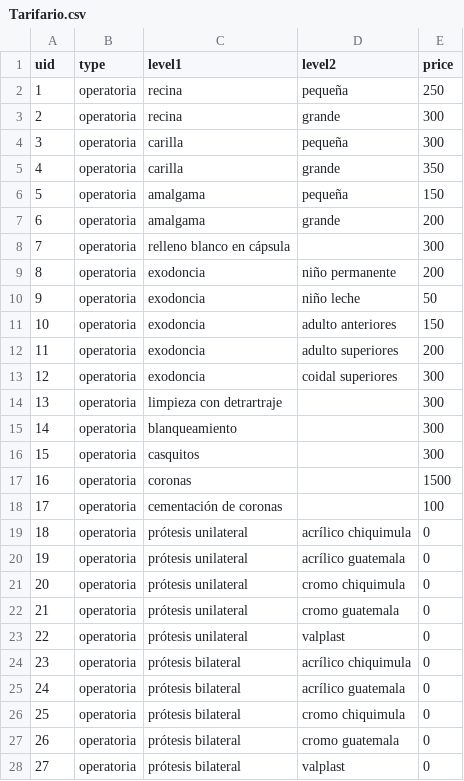
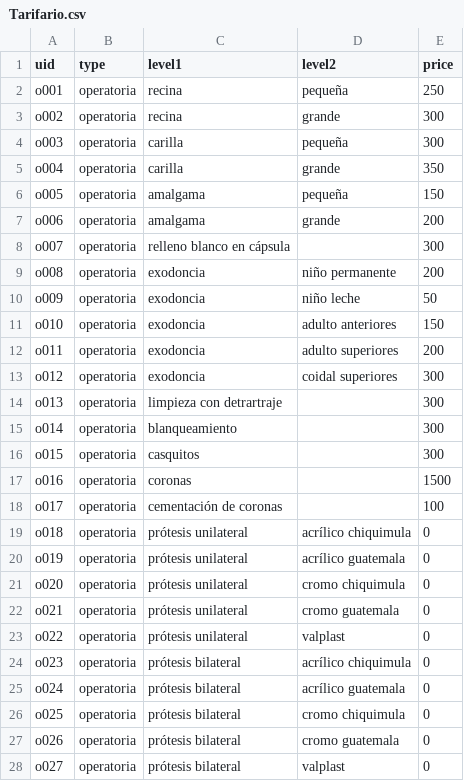
Before and after one commit to davidromero/edent_backend, a CSV file: scripts/input/Tarifario.csv, drawn as a sheet; only a part is shown; the diff covers the shown part only.

```diff
--- a/scripts/input/Tarifario.csv
+++ b/scripts/input/Tarifario.csv
@@ -1,28 +1,28 @@
 uid,type,level1,level2,price
-1,operatoria,recina,pequeña,250
-2,operatoria,recina,grande,300
-3,operatoria,carilla,pequeña,300
-4,operatoria,carilla,grande,350
-5,operatoria,amalgama,pequeña,150
-6,operatoria,amalgama,grande,200
-7,operatoria,relleno blanco en cápsula,,300
-8,operatoria,exodoncia,niño permanente,200
-9,operatoria,exodoncia,niño leche,50
-10,operatoria,exodoncia,adulto anteriores,150
-11,operatoria,exodoncia,adulto superiores,200
-12,operatoria,exodoncia,coidal superiores,300
-13,operatoria,limpieza con detrartraje,,300
-14,operatoria,blanqueamiento,,300
-15,operatoria,casquitos,,300
-16,operatoria,coronas,,1500
-17,operatoria,cementación de coronas,,100
-18,operatoria,prótesis unilateral,acrílico chiquimula,0
-19,operatoria,prótesis unilateral,acrílico guatemala,0
-20,operatoria,prótesis unilateral,cromo chiquimula,0
-21,operatoria,prótesis unilateral,cromo guatemala,0
-22,operatoria,prótesis unilateral,valplast,0
-23,operatoria,prótesis bilateral,acrílico chiquimula,0
-24,operatoria,prótesis bilateral,acrílico guatemala,0
-25,operatoria,prótesis bilateral,cromo chiquimula,0
-26,operatoria,prótesis bilateral,cromo guatemala,0
-27,operatoria,prótesis bilateral,valplast,0
+o001,operatoria,recina,pequeña,250
+o002,operatoria,recina,grande,300
+o003,operatoria,carilla,pequeña,300
+o004,operatoria,carilla,grande,350
+o005,operatoria,amalgama,pequeña,150
+o006,operatoria,amalgama,grande,200
+o007,operatoria,relleno blanco en cápsula,,300
+o008,operatoria,exodoncia,niño permanente,200
+o009,operatoria,exodoncia,niño leche,50
+o010,operatoria,exodoncia,adulto anteriores,150
+o011,operatoria,exodoncia,adulto superiores,200
+o012,operatoria,exodoncia,coidal superiores,300
+o013,operatoria,limpieza con detrartraje,,300
+o014,operatoria,blanqueamiento,,300
+o015,operatoria,casquitos,,300
+o016,operatoria,coronas,,1500
+o017,operatoria,cementación de coronas,,100
+o018,operatoria,prótesis unilateral,acrílico chiquimula,0
+o019,operatoria,prótesis unilateral,acrílico guatemala,0
+o020,operatoria,prótesis unilateral,cromo chiquimula,0
+o021,operatoria,prótesis unilateral,cromo guatemala,0
+o022,operatoria,prótesis unilateral,valplast,0
+o023,operatoria,prótesis bilateral,acrílico chiquimula,0
+o024,operatoria,prótesis bilateral,acrílico guatemala,0
+o025,operatoria,prótesis bilateral,cromo chiquimula,0
+o026,operatoria,prótesis bilateral,cromo guatemala,0
+o027,operatoria,prótesis bilateral,valplast,0
```
Also changed, not shown: 17 edited cells elsewhere in this file, 2 other files.
